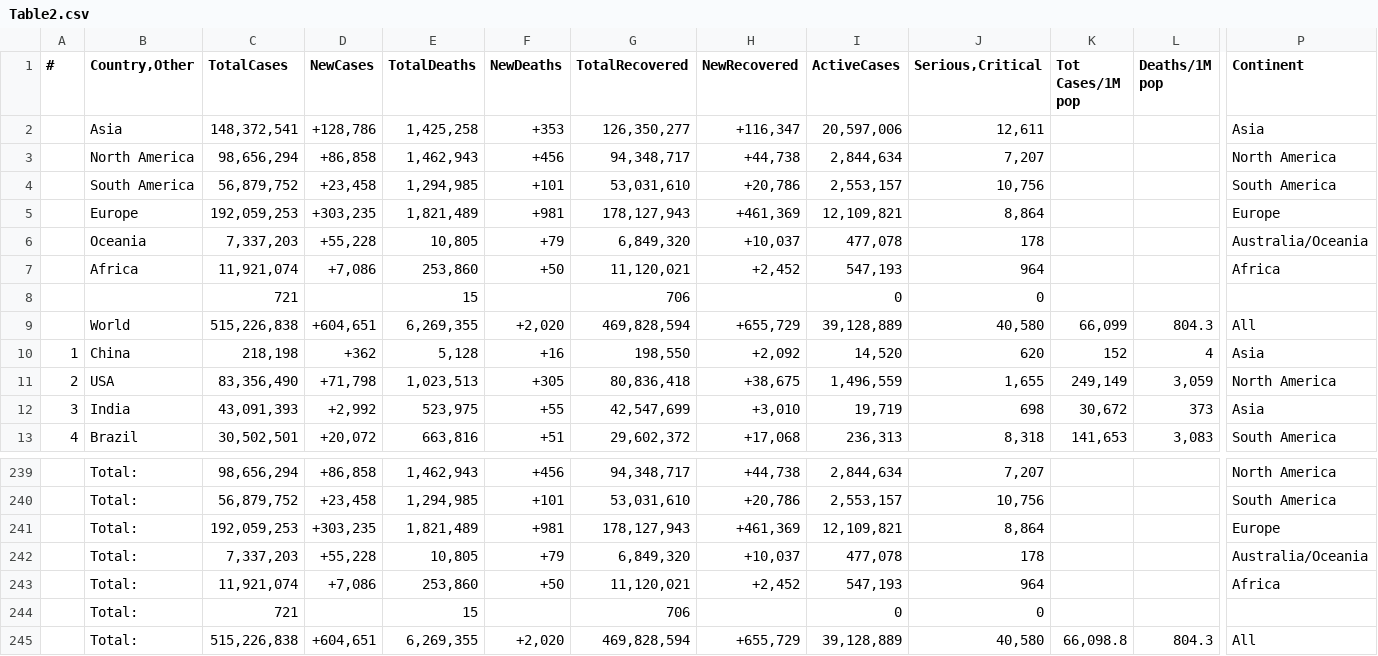
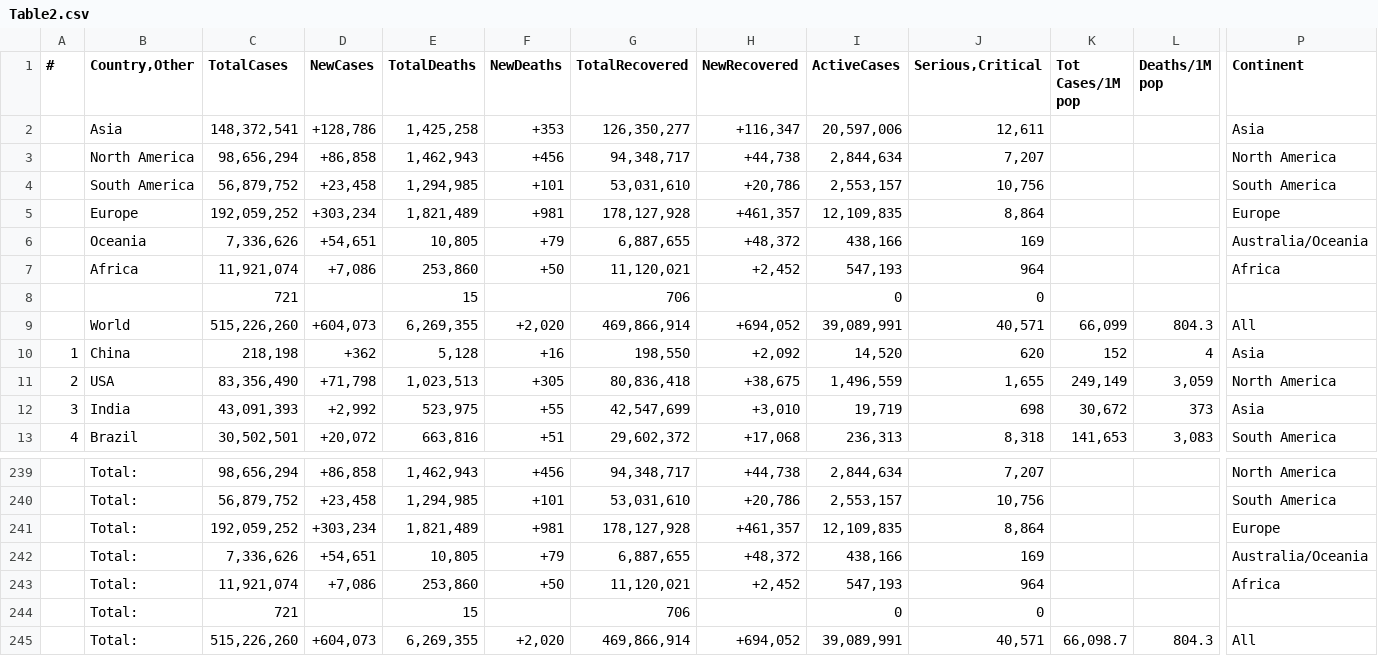
Before and after one commit to Covid-Data-API/Worldometer-Covid-Data-API, a CSV file: Table2.csv, drawn as a sheet; only a part is shown, gaps mark what is left out; removed rows and columns are numbered as before the commit, all else as after; rows hold the shown columns only; the diff covers the shown part only; the diff names each change by its address in the sheet, - before the commit and + after, or states it on an @@ line.

```diff
--- a/Table2.csv
+++ b/Table2.csv
-C5 (TotalCases): 192,059,253
+C5 (TotalCases): 192,059,252
-D5 (NewCases): +303,235
+D5 (NewCases): +303,234
-G5 (TotalRecovered): 178,127,943
+G5 (TotalRecovered): 178,127,928
-H5 (NewRecovered): +461,369
+H5 (NewRecovered): +461,357
-I5 (ActiveCases): 12,109,821
+I5 (ActiveCases): 12,109,835
-row 6:  | Oceania | 7,337,203 | +55,228 | 10,805 | +79 | 6,849,320 | +10,037 | 477,078 | 178 |  |  | Australia/Oceania
+row 6:  | Oceania | 7,336,626 | +54,651 | 10,805 | +79 | 6,887,655 | +48,372 | 438,166 | 169 |  |  | Australia/Oceania
-C9 (TotalCases): 515,226,838
+C9 (TotalCases): 515,226,260
-D9 (NewCases): +604,651
+D9 (NewCases): +604,073
-G9 (TotalRecovered): 469,828,594
+G9 (TotalRecovered): 469,866,914
-H9 (NewRecovered): +655,729
+H9 (NewRecovered): +694,052
-I9 (ActiveCases): 39,128,889
+I9 (ActiveCases): 39,089,991
-J9 (Serious,Critical): 40,580
+J9 (Serious,Critical): 40,571
-C241 (TotalCases): 192,059,253
+C241 (TotalCases): 192,059,252
-D241 (NewCases): +303,235
+D241 (NewCases): +303,234
-G241 (TotalRecovered): 178,127,943
+G241 (TotalRecovered): 178,127,928
-H241 (NewRecovered): +461,369
+H241 (NewRecovered): +461,357
-I241 (ActiveCases): 12,109,821
+I241 (ActiveCases): 12,109,835
-row 242:  | Total: | 7,337,203 | +55,228 | 10,805 | +79 | 6,849,320 | +10,037 | 477,078 | 178 |  |  | Australia/Oceania
+row 242:  | Total: | 7,336,626 | +54,651 | 10,805 | +79 | 6,887,655 | +48,372 | 438,166 | 169 |  |  | Australia/Oceania
-row 245:  | Total: | 515,226,838 | +604,651 | 6,269,355 | +2,020 | 469,828,594 | +655,729 | 39,128,889 | 40,580 | 66,098.8 | 804.3 | All
+row 245:  | Total: | 515,226,260 | +604,073 | 6,269,355 | +2,020 | 469,866,914 | +694,052 | 39,089,991 | 40,571 | 66,098.7 | 804.3 | All
```
Also changed, not shown: 16 edited cells elsewhere in this file, Table1.csv, Table3.csv.
